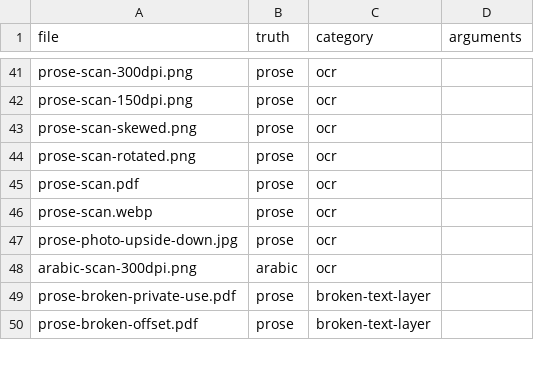
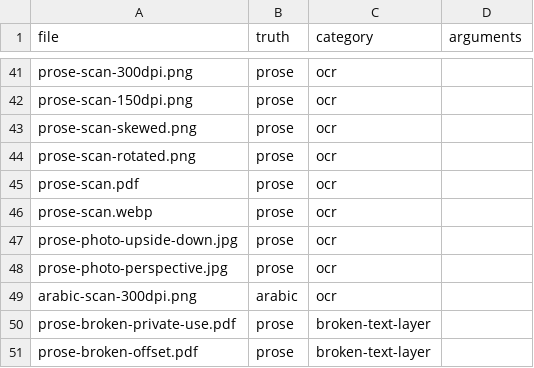
Before and after one commit to stubbedev/dijo, a TSV file: quality/corpus.tsv, drawn as a sheet; only a part is shown, gaps mark what is left out.

Commit message:
Flatten pages photographed at an angle before OCR
A page photographed from above but at an angle comes out as a
quadrilateral, its lines converging, and tesseract misreads the
narrowed side: a strong keystone kept 0.951 of the prose's words
(#40).

Before script detection, an image's page is now looked for as the
largest bright region against a darker background, its corners taken
where the region reaches furthest along the diagonals, and the
quadrilateral they span is mapped back to a rectangle with the
projective mapping of the unit square (Heckbert, 1989). An image the
page fills, as a scan does, a region too small to be a page, a page
already an upright rectangle, such as a screenshot's white panel, and
a bright region without sharp edges, such as the lit middle of a page
in shadow, are left as they are; the last check came from the shadowed
scan in the corpus, whose lit middle the first version cropped to.

The quality corpus gains the photographed page, which now reads
exactly (tika-app 0.974 recall, Kreuzberg 0.770), and the OCR report
says whether an image was flattened.

```diff
--- a/quality/corpus.tsv
+++ b/quality/corpus.tsv
@@ -47,2 +47,3 @@ prose-scan.webp	prose	ocr
 prose-photo-upside-down.jpg	prose	ocr	
+prose-photo-perspective.jpg	prose	ocr	
 arabic-scan-300dpi.png	arabic	ocr	
```
Also changed, not shown: 13 other files.
